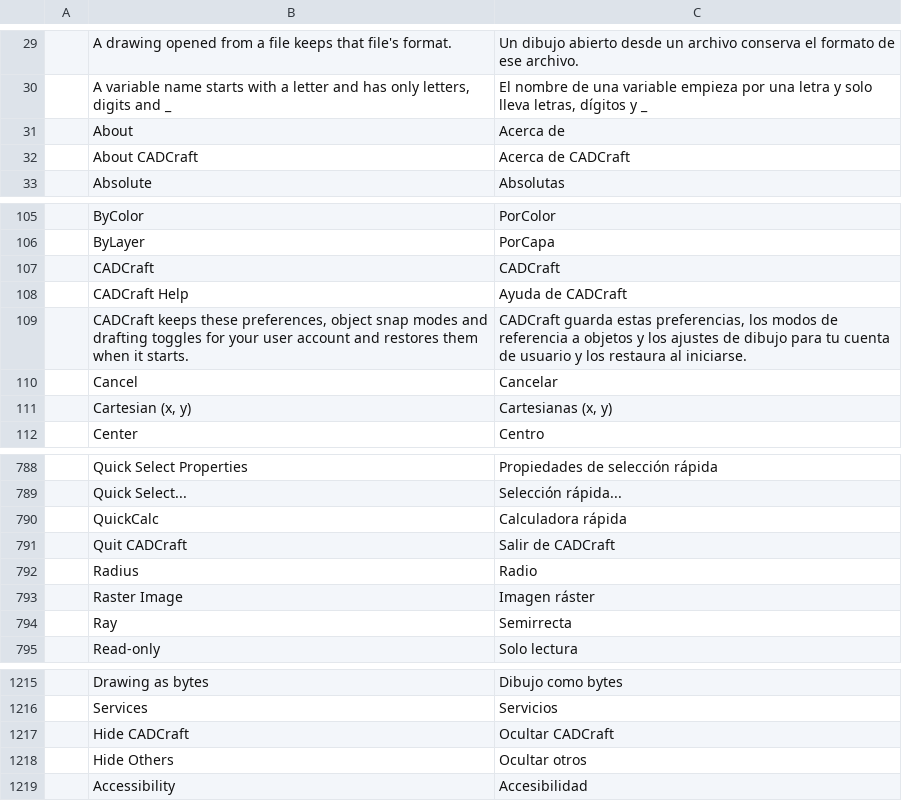
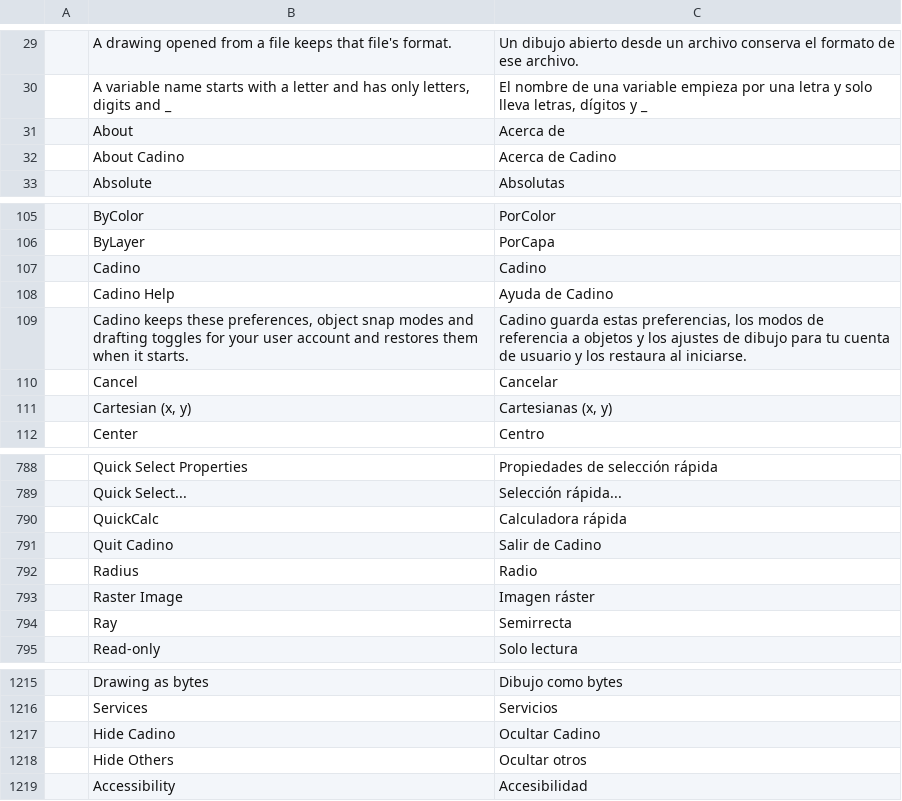
Before and after one commit to cau-citcwalker/Cadino, a TSV file: crates/ui-egui/src/i18n/es.tsv, drawn as a sheet; only a part is shown, gaps mark what is left out.

```diff
--- a/crates/ui-egui/src/i18n/es.tsv
+++ b/crates/ui-egui/src/i18n/es.tsv
@@ -31,3 +31,3 @@
 	About	Acerca de
-	About CADCraft	Acerca de CADCraft
+	About Cadino	Acerca de Cadino
 	Absolute	Absolutas
@@ -106,5 +106,5 @@
 	ByLayer	PorCapa
-	CADCraft	CADCraft
-	CADCraft Help	Ayuda de CADCraft
-	CADCraft keeps these preferences, object snap modes and drafting toggles for your user account and restores them when it starts.	CADCraft guarda estas preferencias, los modos de referencia a objetos y los ajustes de dibujo para tu cuenta de usuario y los restaura al iniciarse.
+	Cadino	Cadino
+	Cadino Help	Ayuda de Cadino
+	Cadino keeps these preferences, object snap modes and drafting toggles for your user account and restores them when it starts.	Cadino guarda estas preferencias, los modos de referencia a objetos y los ajustes de dibujo para tu cuenta de usuario y los restaura al iniciarse.
 	Cancel	Cancelar
@@ -790,3 +790,3 @@
 	QuickCalc	Calculadora rápida
-	Quit CADCraft	Salir de CADCraft
+	Quit Cadino	Salir de Cadino
 	Radius	Radio
@@ -1216,3 +1216,3 @@
 	Services	Servicios
-	Hide CADCraft	Ocultar CADCraft
+	Hide Cadino	Ocultar Cadino
 	Hide Others	Ocultar otros
```
Also changed, not shown: crates/ui-egui/src/i18n/ar.tsv, crates/ui-egui/src/i18n/cs.tsv, 26 other files.
